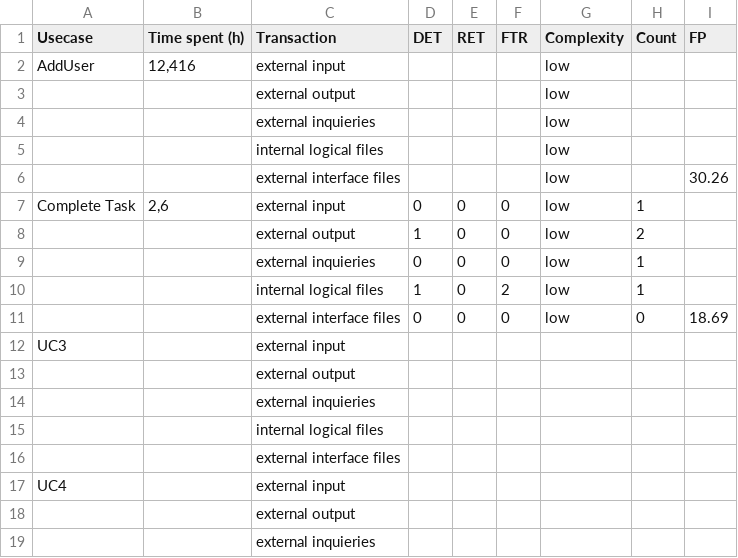
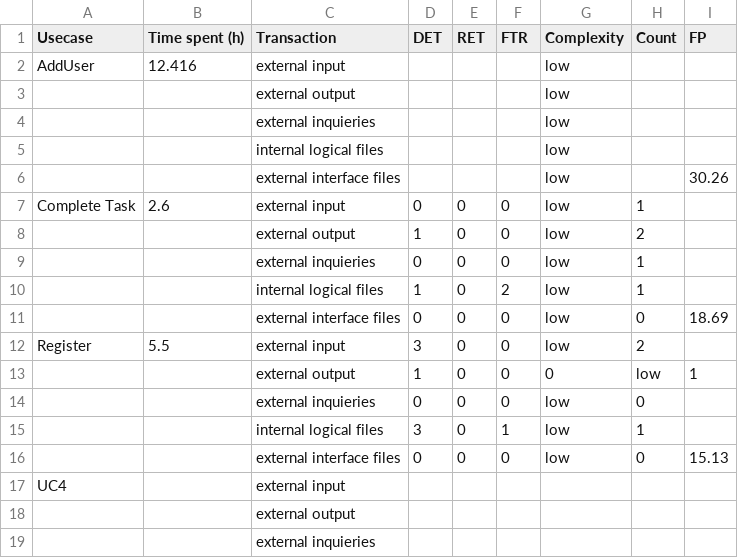
Before and after one commit to Mert-Guenduez/learnityourself, a CSV file: Documentation/FP-Table.csv, drawn as a sheet; only a part is shown.

Commit message:
[Doc]Added FP for Register

```diff
--- a/Documentation/FP-Table.csv
+++ b/Documentation/FP-Table.csv
@@ -1,3 +1,3 @@
 Usecase,Time spent (h),Transaction,DET,RET,FTR,Complexity,Count,FP
-AddUser,"12,416",external input,,,,low,,
+AddUser,12.416,external input,,,,low,,
 ,,external output,,,,low,,
@@ -6,3 +6,3 @@ AddUser,"12,416",external input,,,,low,,
 ,,external interface files,,,,low,,30.26
-Complete Task,"2,6",external input,0,0,0,low,1,
+Complete Task,2.6,external input,0,0,0,low,1,
 ,,external output,1,0,0,low,2,
@@ -11,7 +11,7 @@ Complete Task,"2,6",external input,0,0,0,low,1,
 ,,external interface files,0,0,0,low,0,18.69
-UC3,,external input,,,,,,
-,,external output,,,,,,
-,,external inquieries,,,,,,
-,,internal logical files,,,,,,
-,,external interface files,,,,,,
+Register,5.5,external input,3,0,0,low,2,
+,,external output,1,0,0,0,low,1
+,,external inquieries,0,0,0,low,0,
+,,internal logical files,3,0,1,low,1,
+,,external interface files,0,0,0,low,0,15.13
 UC4,,external input,,,,,,
```
